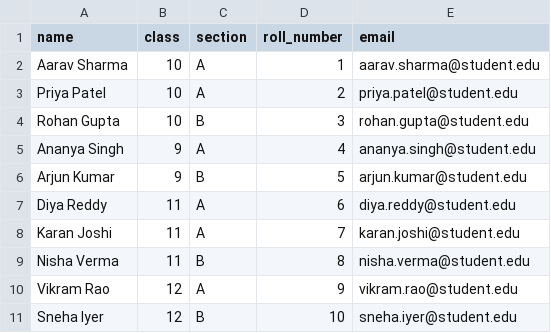
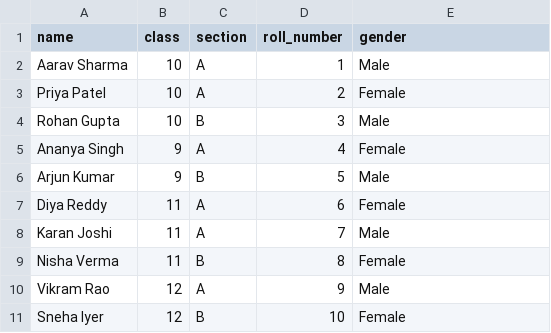
Before and after one commit to Daksh-Dixit21/vidyaloop-platform-main, a CSV file: docs/samples/sample_students.csv, drawn as a sheet.

```diff
--- a/docs/samples/sample_students.csv
+++ b/docs/samples/sample_students.csv
@@ -1,11 +1,11 @@
-name,class,section,roll_number,email
-Aarav Sharma,10,A,1,aarav.sharma@student.edu
-Priya Patel,10,A,2,priya.patel@student.edu
-Rohan Gupta,10,B,3,rohan.gupta@student.edu
-Ananya Singh,9,A,4,ananya.singh@student.edu
-Arjun Kumar,9,B,5,arjun.kumar@student.edu
-Diya Reddy,11,A,6,diya.reddy@student.edu
-Karan Joshi,11,A,7,karan.joshi@student.edu
-Nisha Verma,11,B,8,nisha.verma@student.edu
-Vikram Rao,12,A,9,vikram.rao@student.edu
-Sneha Iyer,12,B,10,sneha.iyer@student.edu
+name,class,section,roll_number,gender
+Aarav Sharma,10,A,1,Male
+Priya Patel,10,A,2,Female
+Rohan Gupta,10,B,3,Male
+Ananya Singh,9,A,4,Female
+Arjun Kumar,9,B,5,Male
+Diya Reddy,11,A,6,Female
+Karan Joshi,11,A,7,Male
+Nisha Verma,11,B,8,Female
+Vikram Rao,12,A,9,Male
+Sneha Iyer,12,B,10,Female
```
Also changed, not shown: 14 other files.
